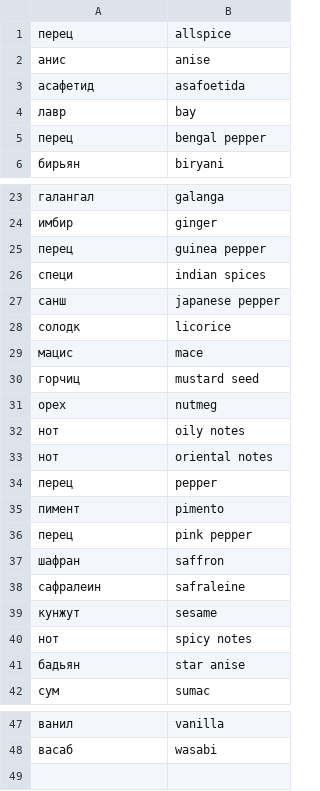
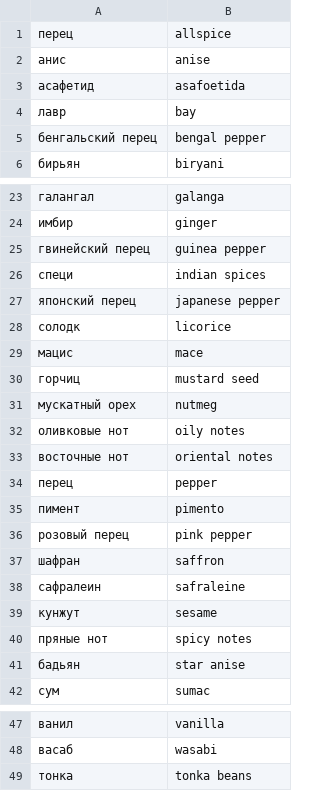
Before and after one commit to zemld/Scently, a CSV file: parser/data/notes/spices.csv, drawn as a sheet; only a part is shown, gaps mark what is left out.

```diff
--- a/parser/data/notes/spices.csv
+++ b/parser/data/notes/spices.csv
@@ -4,3 +4,3 @@
 лавр;bay
-перец;bengal pepper
+бенгальский перец;bengal pepper
 бирьян;biryani
@@ -24,5 +24,5 @@
 имбир;ginger
-перец;guinea pepper
+гвинейский перец;guinea pepper
 специ;indian spices
-санш;japanese pepper
+японский перец;japanese pepper
 солодк;licorice
@@ -30,8 +30,8 @@
 горчиц;mustard seed
-орех;nutmeg
-нот;oily notes
-нот;oriental notes
+мускатный орех;nutmeg
+оливковые нот;oily notes
+восточные нот;oriental notes
 перец;pepper
 пимент;pimento
-перец;pink pepper
+розовый перец;pink pepper
 шафран;saffron
@@ -39,3 +39,3 @@
 кунжут;sesame
-нот;spicy notes
+пряные нот;spicy notes
 бадьян;star anise
@@ -48 +48,2 @@
 васаб;wasabi
+тонка;tonka beans
```
Also changed, not shown: parser/data/notes/beverages.csv, parser/data/notes/fruits.csv, 4 other files.
